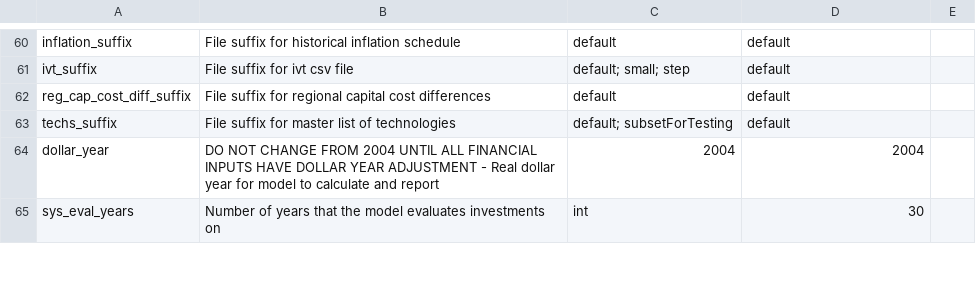
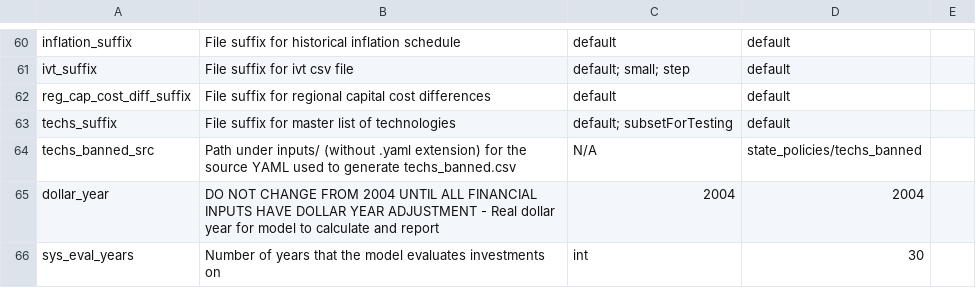
Before and after one commit to jdseng/ReEDS, a CSV file: cases.csv, drawn as a sheet; only a part is shown, gaps mark what is left out.

Commit message:
Scope no-growth tech bans to the no_re cases
runfiles.csv pointed every case on this branch at
techs_banned_no_renewable_growth.yaml, which would have applied the
valinv renewable ban to USA_fast_notrans as well. Add a techs_banned_src
switch (default state_policies/techs_banned) and use it as the filepath
template in runfiles.csv so the no_re cases keep the custom ban table
while USA_fast_notrans uses the stock one.

```diff
--- a/cases.csv
+++ b/cases.csv
@@ -63,2 +63,3 @@ reg_cap_cost_diff_suffix,File suffix for regional capital cost differences,defau
 techs_suffix,File suffix for master list of technologies,default; subsetForTesting,default,
+techs_banned_src,Path under inputs/ (without .yaml extension) for the source YAML used to generate techs_banned.csv,N/A,state_policies/techs_banned,
 dollar_year,DO NOT CHANGE FROM 2004 UNTIL ALL FINANCIAL INPUTS HAVE DOLLAR YEAR ADJUSTMENT - Real dollar year for model to calculate and report,2004,2004,
```
Also changed, not shown: cases_seia.csv, reeds/input_processing/runfiles.csv.
